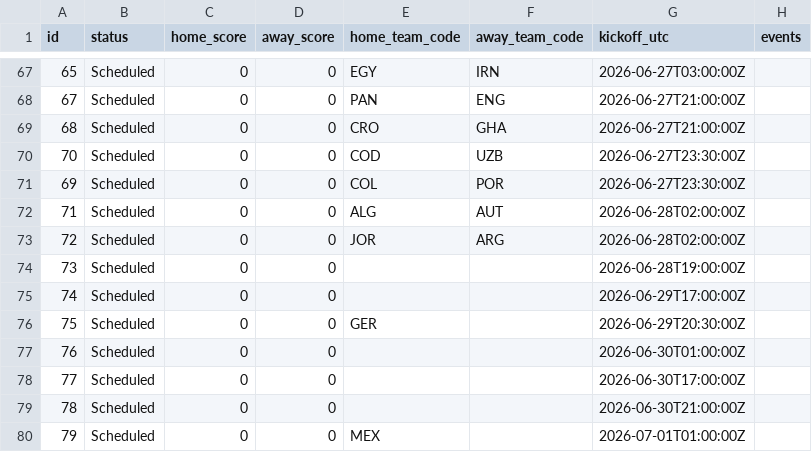
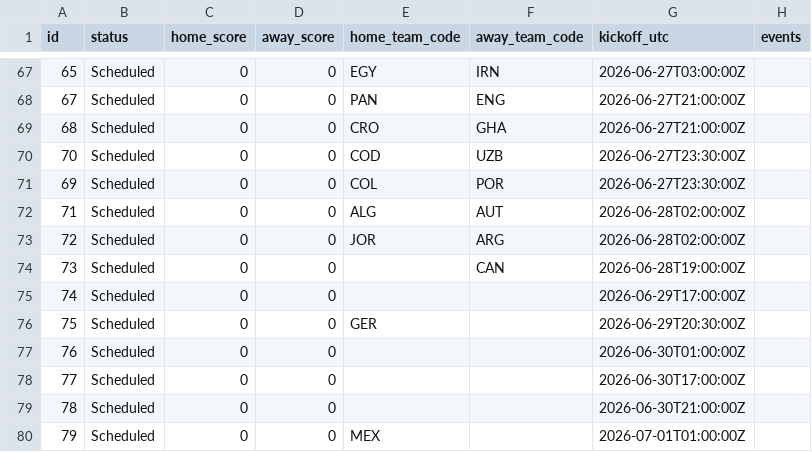
Before and after one commit to mickurt/Soccer2026, a CSV file: matches_update.csv, drawn as a sheet; only a part is shown, gaps mark what is left out.

```diff
--- a/matches_update.csv
+++ b/matches_update.csv
@@ -73,3 +73,3 @@ id,status,home_score,away_score,home_team_code,away_team_code,kickoff_utc,events
 72,Scheduled,0,0,JOR,ARG,2026-06-28T02:00:00Z,
-73,Scheduled,0,0,,,2026-06-28T19:00:00Z,
+73,Scheduled,0,0,,CAN,2026-06-28T19:00:00Z,
 74,Scheduled,0,0,,,2026-06-29T17:00:00Z,
```
